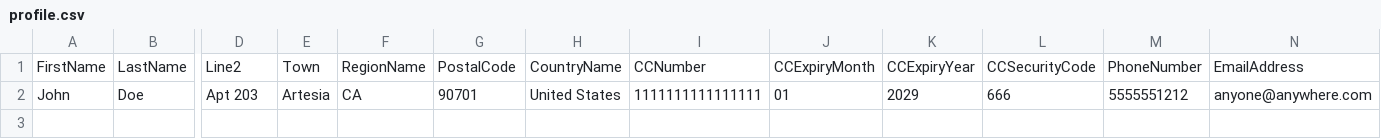
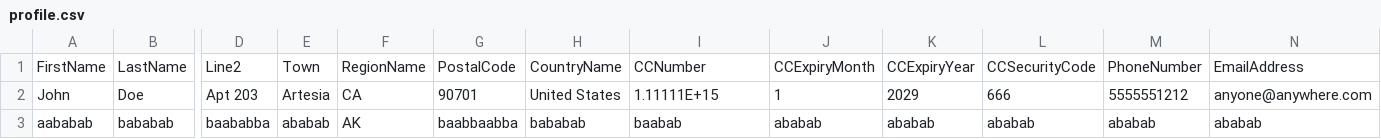
Before and after one commit to NensiSkenderi/profile, a CSV file: src/main/java/profile.csv, drawn as a sheet; only a part is shown, gaps mark what is left out; rows hold the shown columns only; the diff names each change by its address in the sheet, - before the commit and + after, or states it on an @@ line.

```diff
--- a/src/main/java/profile.csv
+++ b/src/main/java/profile.csv
-I2: 1111111111111111
+I2: 1.11111E+15
-J2: 01
+J2: 1
+row 3: aababab | bababab | baababba | ababab | AK | baabbaabba | bababab | baabab | ababab | ababab | ababab | ababab | ababab
```
Also changed, not shown: 5 other files.
